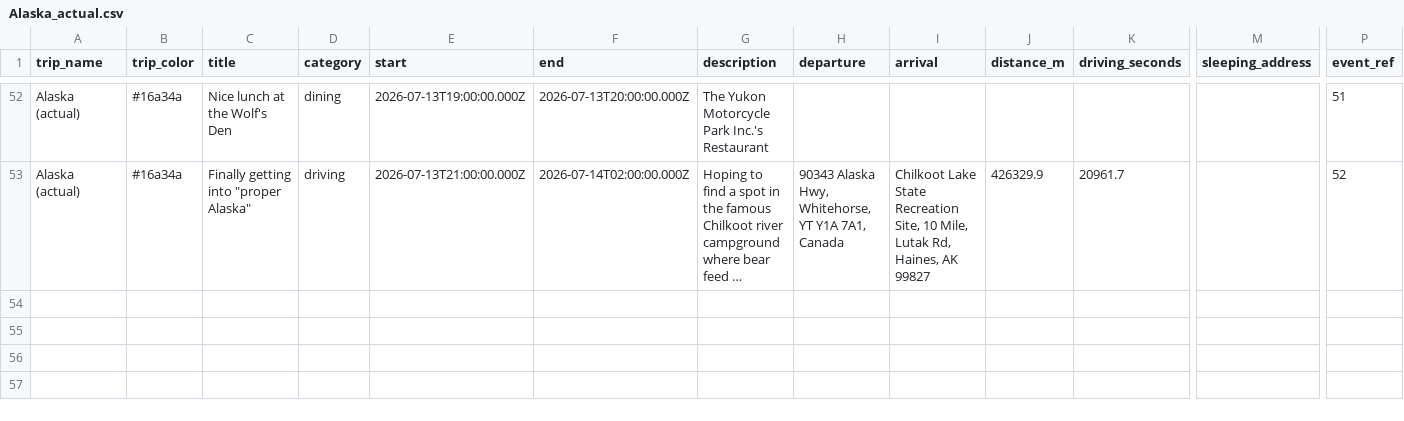
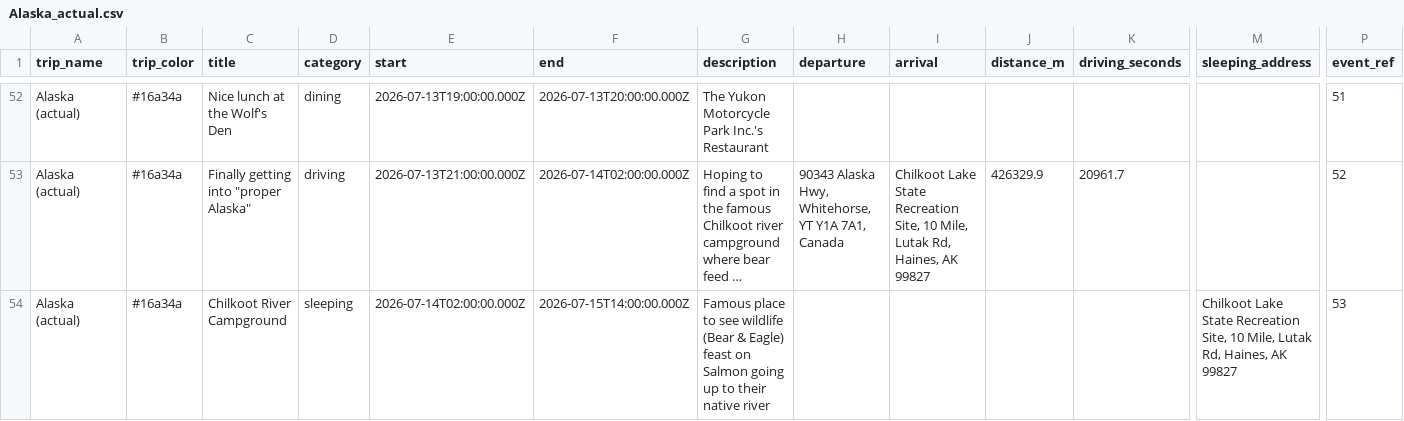
Before and after one commit to aponsin/roadtrip-planner, a CSV file: data/Alaska_actual.csv, drawn as a sheet; only a part is shown, gaps mark what is left out; long unchanged cells end in …; rows hold the shown columns only; the diff names each change by its address in the sheet, - before the commit and + after, or states it on an @@ line.

Commit message:
Update trip: Alaska (actual)

```diff
--- a/data/Alaska_actual.csv
+++ b/data/Alaska_actual.csv
+row 54: Alaska (actual) | #16a34a | Chilkoot River Campground | sleeping | 2026-07-14T02:00:00.000Z | 2026-07-15T14:00:00.000Z | Famous place to see wildlife (Bear & Eagle) feast on Salmon going up to their native river |  |  |  |  | Chilkoot Lake State Recreation Site, 10 Mile, Lutak Rd, Haines, AK 99827 | 53
```
